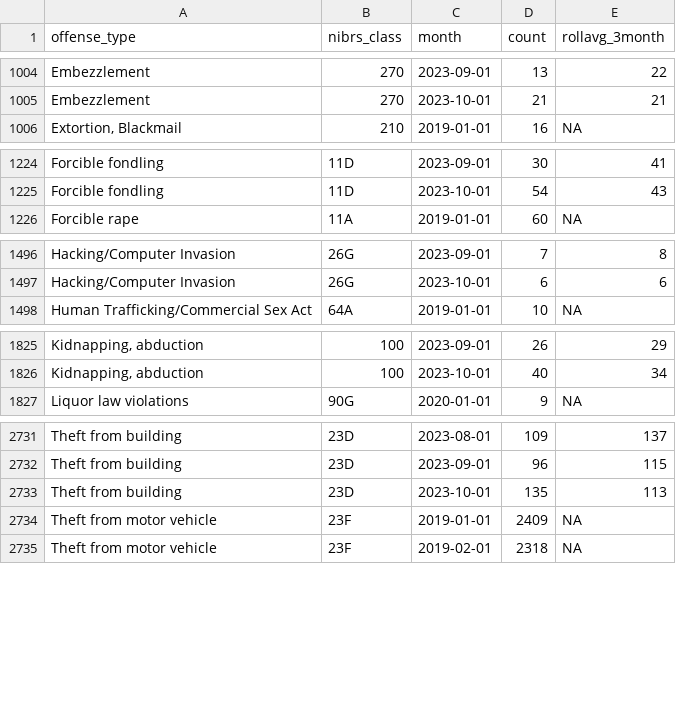
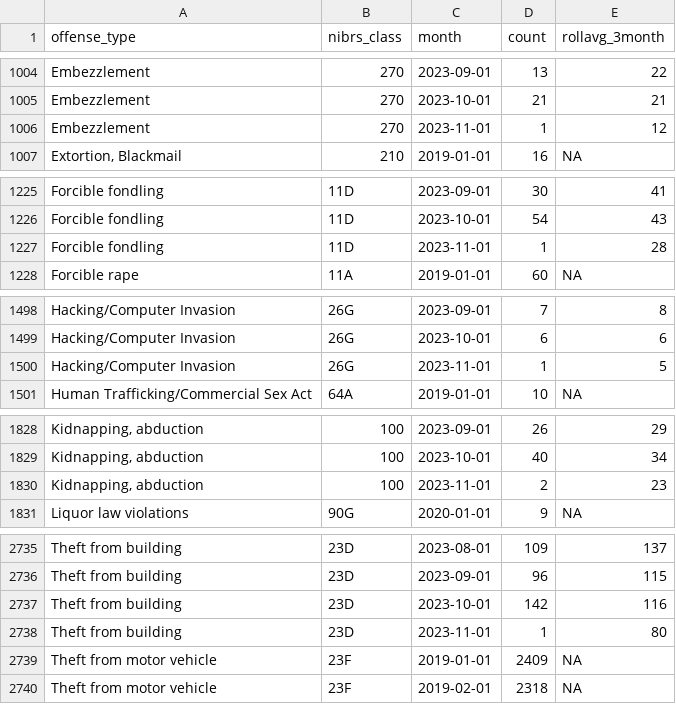
Before and after one commit to abcotvdata/safetytracker_houston, a CSV file: data/output/monthly/citywide_detailed_monthly.csv, drawn as a sheet; only a part is shown, gaps mark what is left out; addresses are those after the commit; the diff covers the shown part only; the diff names each change by its address in the sheet, - before the commit and + after, or states it on an @@ line.

Commit message:
New crime data collected

```diff
--- a/data/output/monthly/citywide_detailed_monthly.csv
+++ b/data/output/monthly/citywide_detailed_monthly.csv
+row 1006: Embezzlement | 270 | 2023-11-01 | 1 | 12
+row 1227: Forcible fondling | 11D | 2023-11-01 | 1 | 28
+row 1500: Hacking/Computer Invasion | 26G | 2023-11-01 | 1 | 5
+row 1830: Kidnapping, abduction | 100 | 2023-11-01 | 2 | 23
-D2737 (count): 135
+D2737 (count): 142
-E2737 (rollavg_3month): 113
+E2737 (rollavg_3month): 116
+row 2738: Theft from building | 23D | 2023-11-01 | 1 | 80
```
Also changed, not shown: 69 edited cells elsewhere in this file, data/output/beat/assaults_beat.csv, data/output/beat/beat_category.csv, 48 other files.
